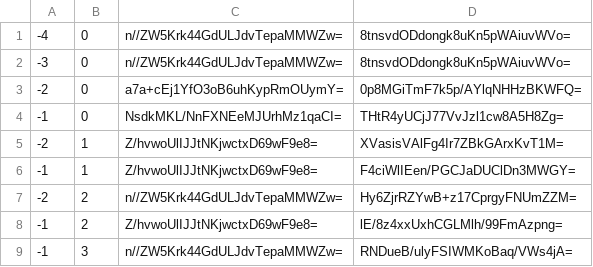
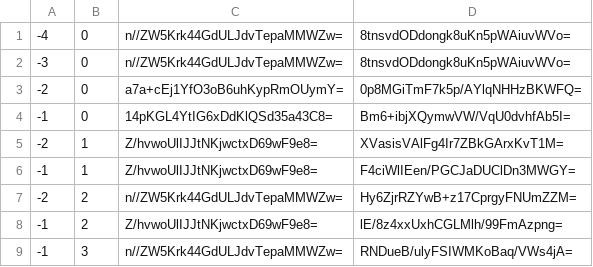
Before and after one commit to counterfitninja/netherlower, a CSV file: tiles/zoom.-1/metadata/k.-1.0.csv, drawn as a sheet.

```diff
--- a/tiles/zoom.-1/metadata/k.-1.0.csv
+++ b/tiles/zoom.-1/metadata/k.-1.0.csv
@@ -3,3 +3,3 @@
 -2,0,a7a+cEj1YfO3oB6uhKypRmOUymY=,0p8MGiTmF7k5p/AYlqNHHzBKWFQ=
--1,0,NsdkMKL/NnFXNEeMJUrhMz1qaCI=,THtR4yUCjJ77VvJzl1cw8A5H8Zg=
+-1,0,14pKGL4YtIG6xDdKlQSd35a43C8=,Bm6+ibjXQymwVW/VqU0dvhfAb5I=
 -2,1,Z/hvwoUlIJJtNKjwctxD69wF9e8=,XVasisVAlFg4Ir7ZBkGArxKvT1M=
```
Also changed, not shown: tiles/zoom.-1/metadata/k.-1.-1.csv, tiles/zoom.-1/metadata/k.0.-1.csv, 53 other files.
